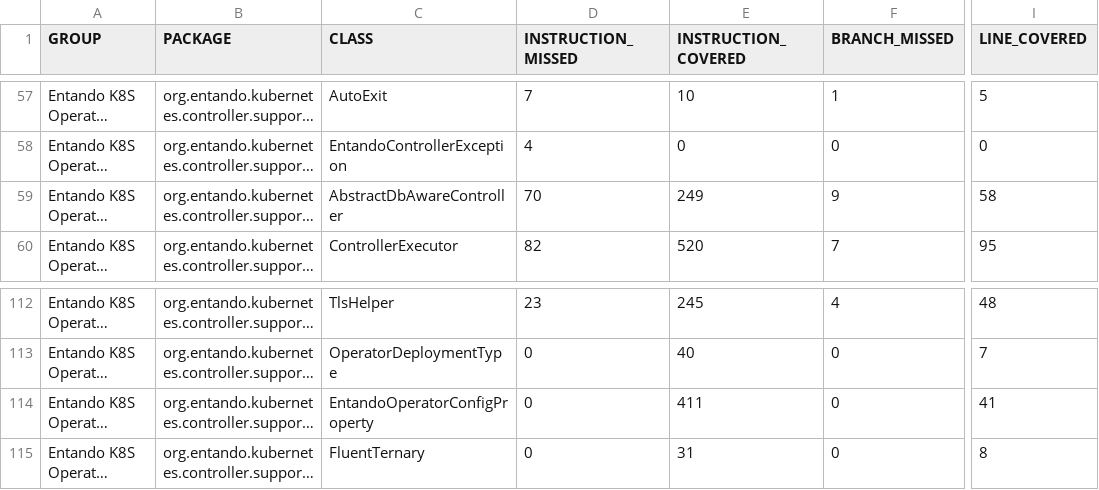
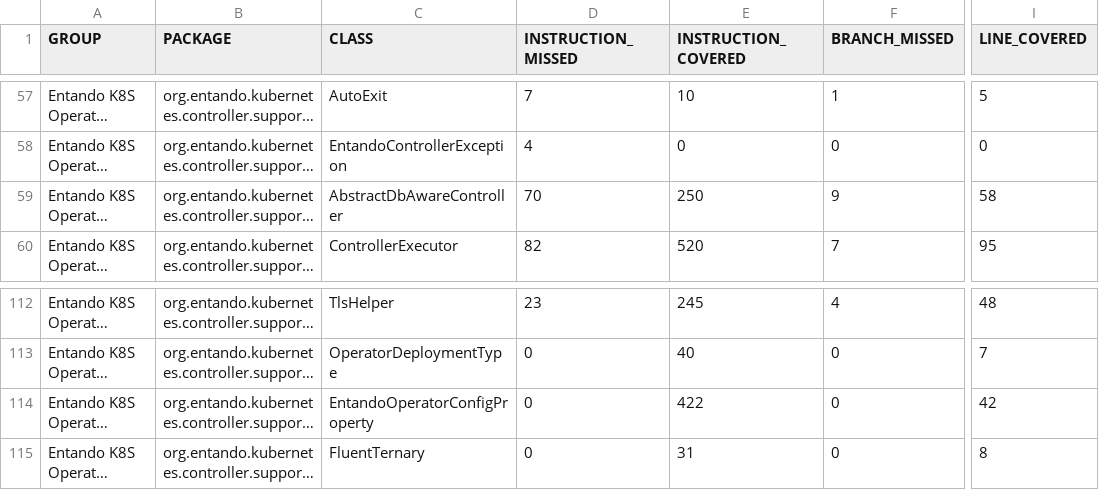
Before and after one commit to entando-k8s/devops-results-2021-02-18, a CSV file: entando-k8s-operator-common/master/jacoco/jacoco.csv, drawn as a sheet; only a part is shown, gaps mark what is left out; long unchanged cells end in …; the diff covers the shown part only; the diff names each change by its address in the sheet, - before the commit and + after, or states it on an @@ line.

```diff
--- a/entando-k8s-operator-common/master/jacoco/jacoco.csv
+++ b/entando-k8s-operator-common/master/jacoco/jacoco.csv
-E59 (INSTRUCTION_COVERED): 249
+E59 (INSTRUCTION_COVERED): 250
-E114 (INSTRUCTION_COVERED): 411
+E114 (INSTRUCTION_COVERED): 422
-I114 (LINE_COVERED): 41
+I114 (LINE_COVERED): 42
```
Also changed, not shown: 27 edited cells elsewhere in this file, 41 other files.
